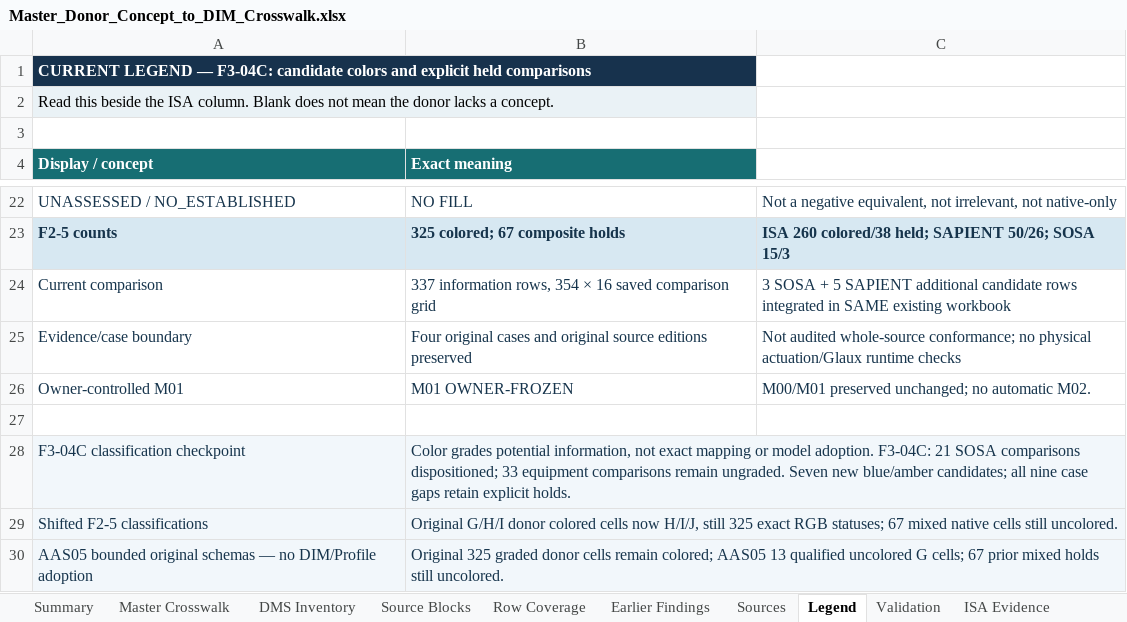
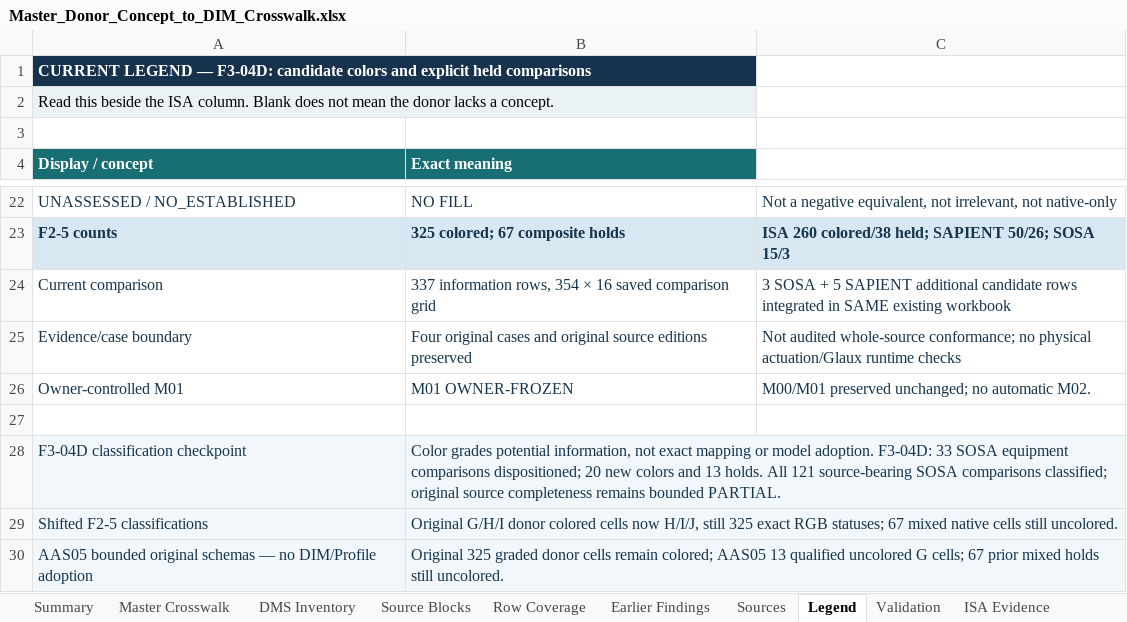
Before and after one commit to OS4CSAPI/glaux-client, an Excel workbook: Docs/Research/DIM_Profile_V2/Donor_DIM_Crosswalk/Master_Donor_Concept_to_DIM_Crosswalk.xlsx, sheet Legend, drawn as a sheet; only a part is shown, gaps mark what is left out; values as stored, in another font and other column widths than the file's, no borders; the diff names each change by its address in the sheet, - before the commit and + after, or states it on an @@ line.

Commit message:
research(dim-v2): publish recovered F3-04D equipment classifications and corrected locators

```diff
--- a/Docs/Research/DIM_Profile_V2/Donor_DIM_Crosswalk/Master_Donor_Concept_to_DIM_Crosswalk.xlsx (sheet Legend)
+++ b/Docs/Research/DIM_Profile_V2/Donor_DIM_Crosswalk/Master_Donor_Concept_to_DIM_Crosswalk.xlsx (sheet Legend)
-A1 (Display / concept): …LEGEND — F3-04C: candidate colors…
+A1 (Display / concept): …LEGEND — F3-04D: candidate colors…
-A28 (Display / concept): F3-04C classification checkpoint
+A28 (Display / concept): F3-04D classification checkpoint
-B28 (Exact meaning): …model adoption. F3-04C: 21 SOSA comparisons dispositioned; 33 equipment comparisons remain ungraded. Seven new blue/amber candidates; all nine case gaps retain explicit holds.
+B28 (Exact meaning): …model adoption. F3-04D: 33 SOSA equipment comparisons dispositioned; 20 new colors and 13 holds. All 121 source-bearing SOSA comparisons classified; original source completeness remains bounded PARTIAL.
```
Also changed, not shown: sheet DIM Register, sheet Master Crosswalk, sheet Validation, sheet Summary, 17 other files.
